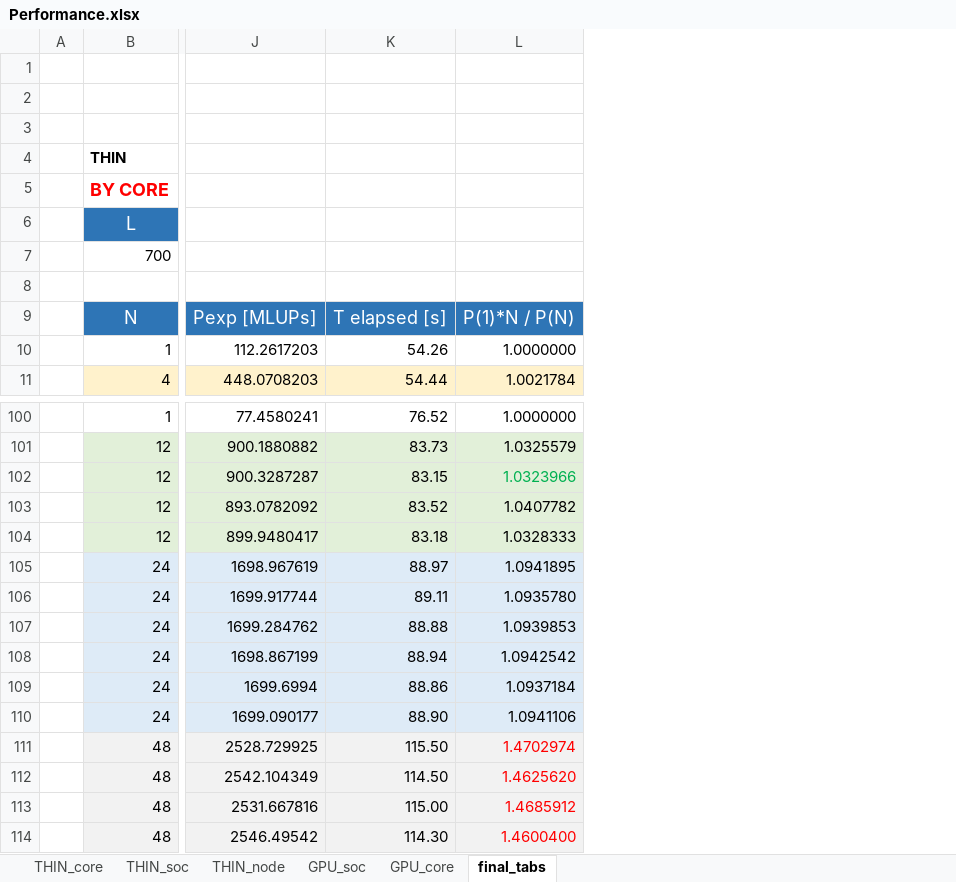
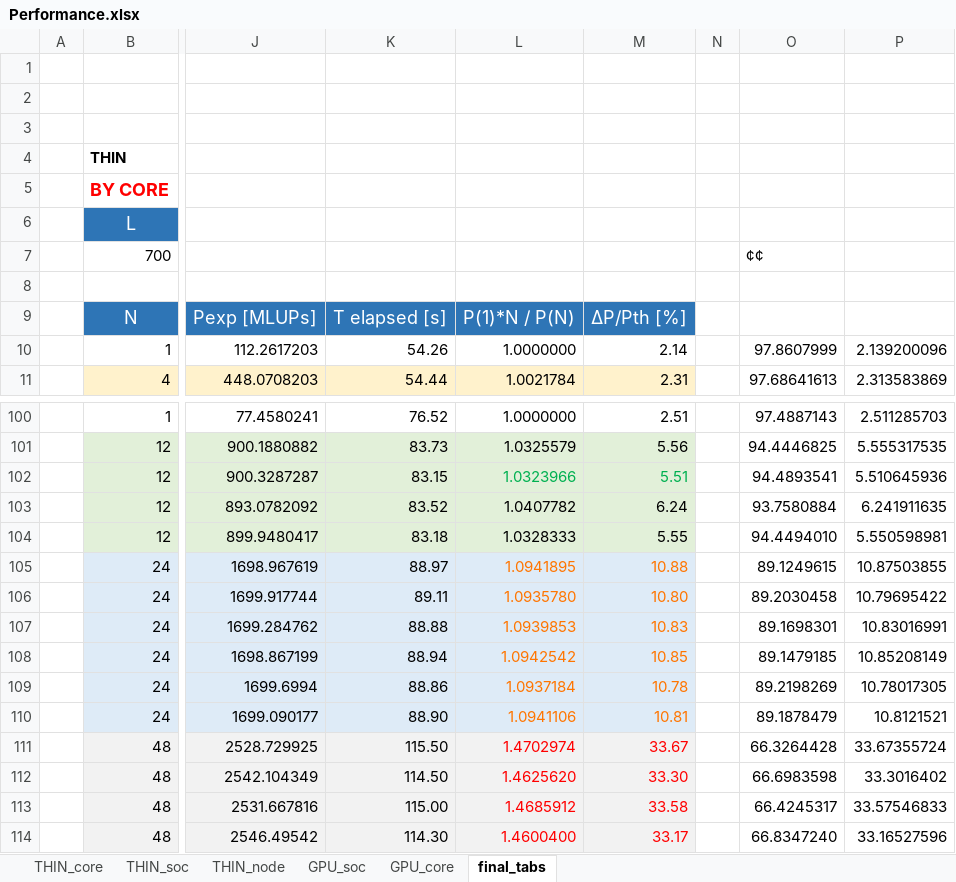
Before and after one commit to valinsogna/2021Assignement01, an Excel workbook: section3/csv-files/Performance.xlsx, sheet final_tabs, drawn as a sheet; only a part is shown, gaps mark what is left out; values as stored, in another font and other column widths than the file's, no borders; the diff names each change by its address in the sheet, - before the commit and + after, or states it on an @@ line.

```diff
--- a/section3/csv-files/Performance.xlsx (sheet final_tabs)
+++ b/section3/csv-files/Performance.xlsx (sheet final_tabs)
+column M, rows 9-11: ΔP/Pth [%] | 2.14 | 2.31; rows 100-114: 2.51 | 5.56 | 5.51 | 6.24 | 5.55 | 10.88 | 10.80 | 10.83 | 10.85 | 10.78 | 10.81 | 33.67 | 33.30 | 33.58 | 33.17
+column N, empty
+column O, rows 7-11: ¢¢ |  |  | 97.8607999 | 97.68641613; rows 100-114: 97.4887143 | 94.4446825 | 94.4893541 | 93.7580884 | 94.4494010 | 89.1249615 | 89.2030458 | 89.1698301 | 89.1479185 | 89.2198269 | 89.1878479 | 66.3264428 | 66.6983598 | 66.4245317 | 66.8347240
+column P, rows 10-11: 2.139200096 | 2.313583869; rows 100-114: 2.511285703 | 5.555317535 | 5.510645936 | 6.241911635 | 5.550598981 | 10.87503855 | 10.79695422 | 10.83016991 | 10.85208149 | 10.78017305 | 10.8121521 | 33.67355724 | 33.3016402 | 33.57546833 | 33.16527596
-L105:L110 text colour: black
+L105:L110 text colour: #FF7500
```
Also changed, not shown: 10 other files.
